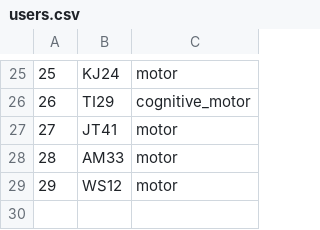
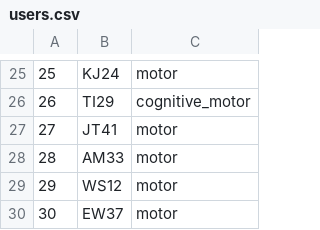
Before and after one commit to BrainTech/openbci, a CSV file: exps/ventures/data/users.csv, drawn as a sheet; only a part is shown, gaps mark what is left out; the diff names each change by its address in the sheet, - before the commit and + after, or states it on an @@ line.

Commit message:
add scenarios user: EW37 (motor)

```diff
--- a/exps/ventures/data/users.csv
+++ b/exps/ventures/data/users.csv
+row 30: 30 | EW37 | motor
```
Also changed, not shown: 16 other files.
